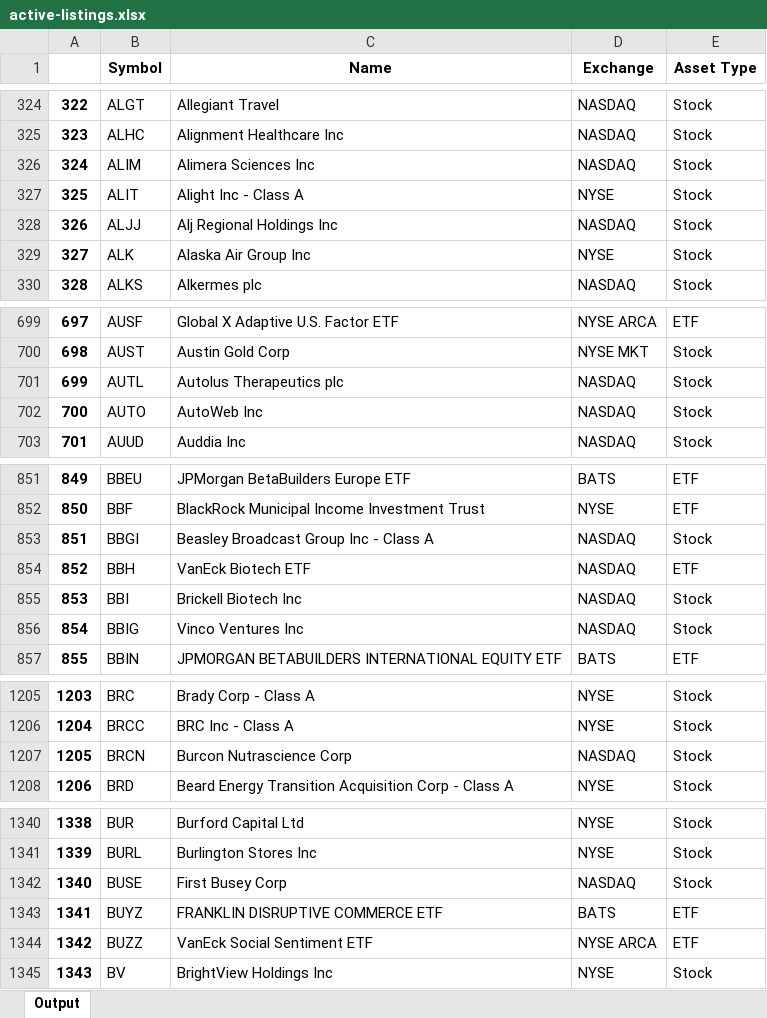
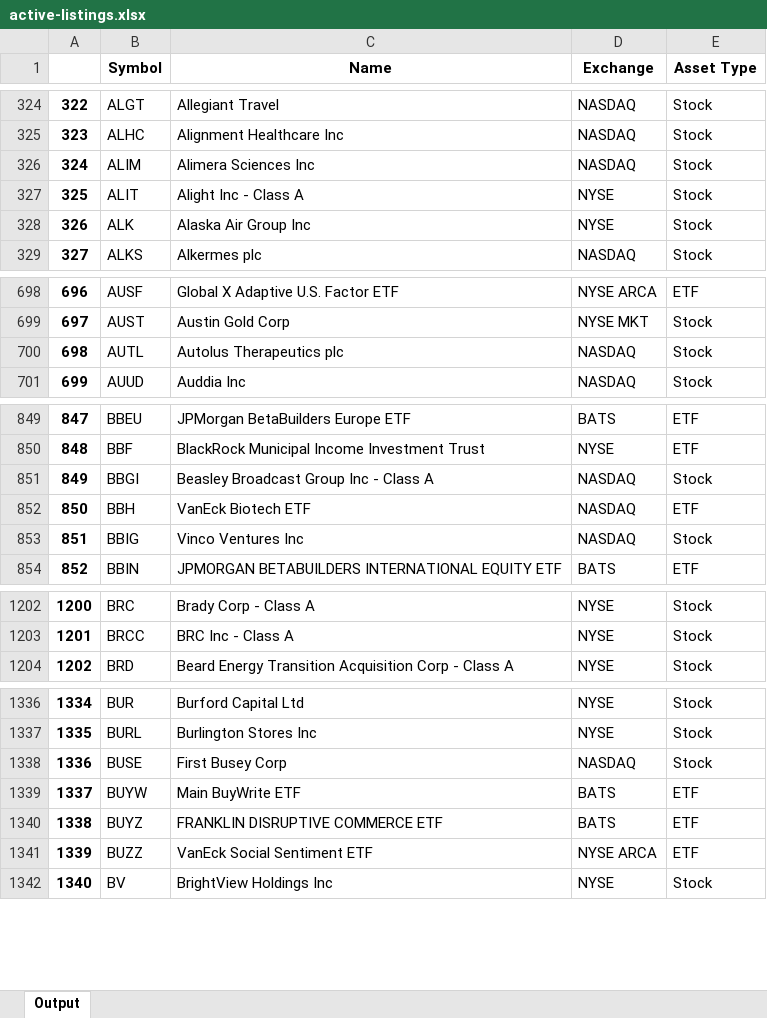
Before and after one commit to andrew-canaan/Fintech-Project, an Excel workbook: think tank/fundamentals/v1.1/active-listings.xlsx, sheet Output, drawn as a sheet; only a part is shown, gaps mark what is left out; values as stored, in another font and other column widths than the file's, no borders; removed rows and columns are numbered as before the commit, all else as after; the diff covers the shown part only; the diff names each change by its address in the sheet, - before the commit and + after, or states it on an @@ line.

```diff
--- a/think tank/fundamentals/v1.1/active-listings.xlsx (sheet Output)
+++ b/think tank/fundamentals/v1.1/active-listings.xlsx (sheet Output)
-row 328: 326 | ALJJ | Alj Regional Holdings Inc | NASDAQ | Stock
@@ column A renumbered from row 328 down @@
-row 702: 700 | AUTO | AutoWeb Inc | NASDAQ | Stock
-row 855: 853 | BBI | Brickell Biotech Inc | NASDAQ | Stock
-row 1207: 1205 | BRCN | Burcon Nutrascience Corp | NASDAQ | Stock
+row 1339: 1337 | BUYW | Main BuyWrite ETF | BATS | ETF
```
Also changed, not shown: 1 added row, 1 removed row and 10 edited cells elsewhere in this sheet, think tank/fundamentals/v1.1/daily-price-demo.xlsx, think tank/fundamentals/v1.1/quarterly-earnings-demo.xlsx, 8 other files.
